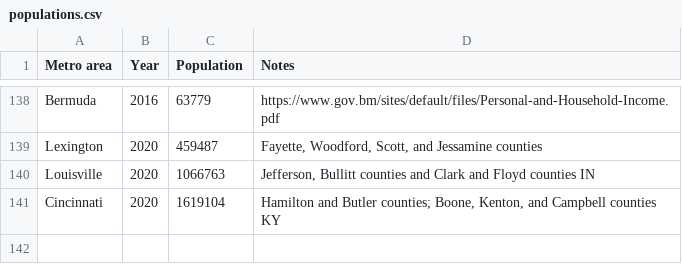
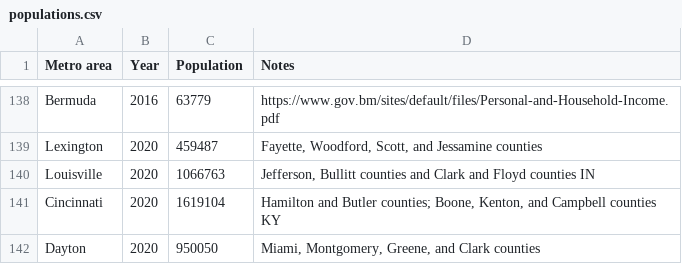
Before and after one commit to johnbrussell/airline-game, a CSV file: data/populations.csv, drawn as a sheet; only a part is shown, gaps mark what is left out.

Commit message:
Dayton, Ohio

```diff
--- a/data/populations.csv
+++ b/data/populations.csv
@@ -141 +141,2 @@ Louisville,2020,1066763,"Jefferson, Bullitt counties and Clark and Floyd countie
 Cincinnati,2020,1619104,"Hamilton and Butler counties; Boone, Kenton, and Campbell counties KY"
+Dayton,2020,950050,"Miami, Montgomery, Greene, and Clark counties"
```
Also changed, not shown: data/airports.csv, data/metro_areas.csv, 1 other file.
